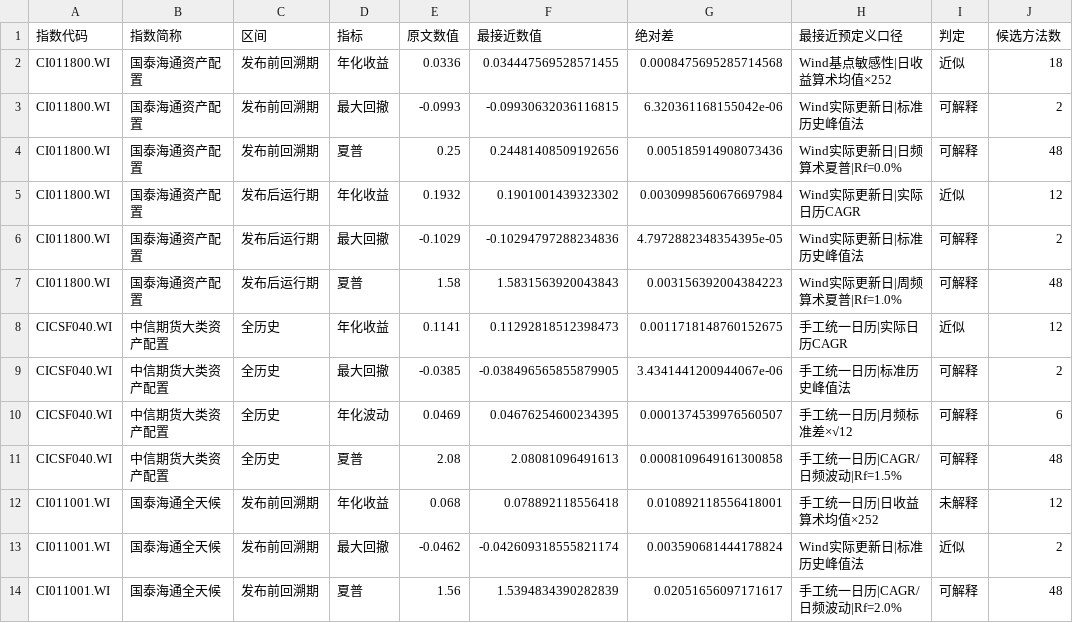
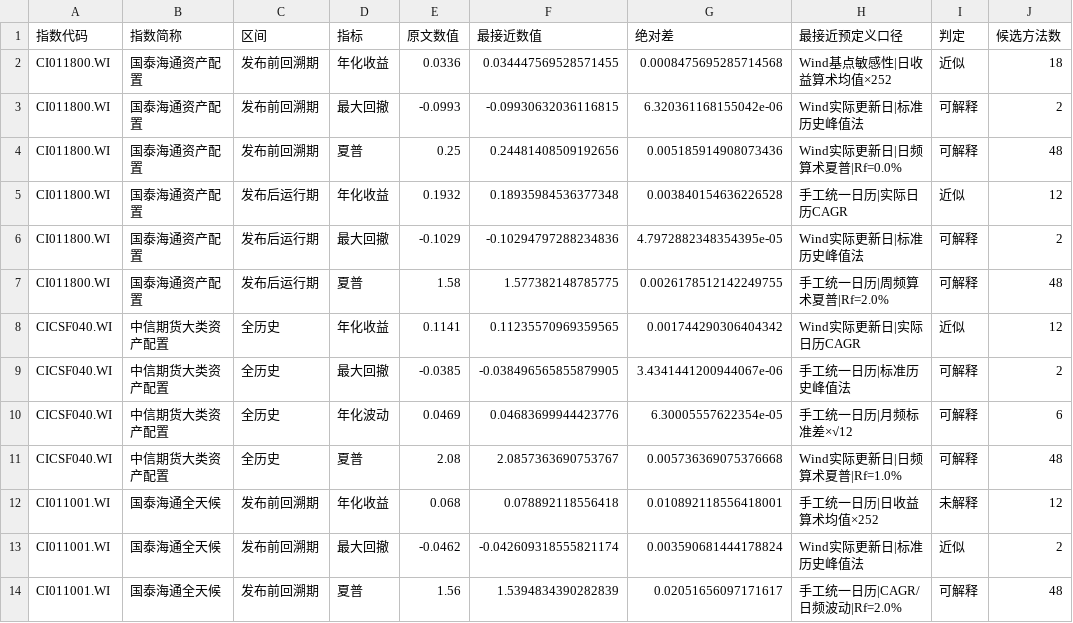
Before and after one commit to xixili1023/LZX-Intern, a CSV file: 01_Projects/202608_多资产指数/results/公众号口径敏感性.csv, drawn as a sheet; only a part is shown; the diff covers the shown part only; the diff names each change by its address in the sheet, - before the commit and + after, or states it on an @@ line.

```diff
--- a/01_Projects/202608_多资产指数/results/公众号口径敏感性.csv
+++ b/01_Projects/202608_多资产指数/results/公众号口径敏感性.csv
-F5 (最接近数值): 0.1901001439323302
+F5 (最接近数值): 0.18935984536377348
-G5 (绝对差): 0.0030998560676697984
+G5 (绝对差): 0.003840154636226528
-H5 (最接近预定义口径): Wind实际更新日|实际日历CAGR
+H5 (最接近预定义口径): 手工统一日历|实际日历CAGR
-F7 (最接近数值): 1.5831563920043843
+F7 (最接近数值): 1.577382148785775
-G7 (绝对差): 0.003156392004384223
+G7 (绝对差): 0.0026178512142249755
-H7 (最接近预定义口径): Wind实际更新日|周频算术夏普|Rf=1.0%
+H7 (最接近预定义口径): 手工统一日历|周频算术夏普|Rf=2.0%
-F8 (最接近数值): 0.11292818512398473
+F8 (最接近数值): 0.11235570969359565
-G8 (绝对差): 0.0011718148760152675
+G8 (绝对差): 0.001744290306404342
-H8 (最接近预定义口径): 手工统一日历|实际日历CAGR
+H8 (最接近预定义口径): Wind实际更新日|实际日历CAGR
-F10 (最接近数值): 0.04676254600234395
+F10 (最接近数值): 0.04683699944423776
-G10 (绝对差): 0.0001374539976560507
+G10 (绝对差): 6.30005557622354e-05
-F11 (最接近数值): 2.08081096491613
+F11 (最接近数值): 2.0857363690753767
-G11 (绝对差): 0.0008109649161300858
+G11 (绝对差): 0.005736369075376668
-H11 (最接近预定义口径): 手工统一日历|CAGR/日频波动|Rf=1.5%
+H11 (最接近预定义口径): Wind实际更新日|日频算术夏普|Rf=1.0%
```
Also changed, not shown: 10 edited cells elsewhere in this file, 01_Projects/202608_多资产指数/results/公众号数字核验.csv, 01_Projects/202608_多资产指数/results/发布前后bootstrap.csv, 48 other files.
